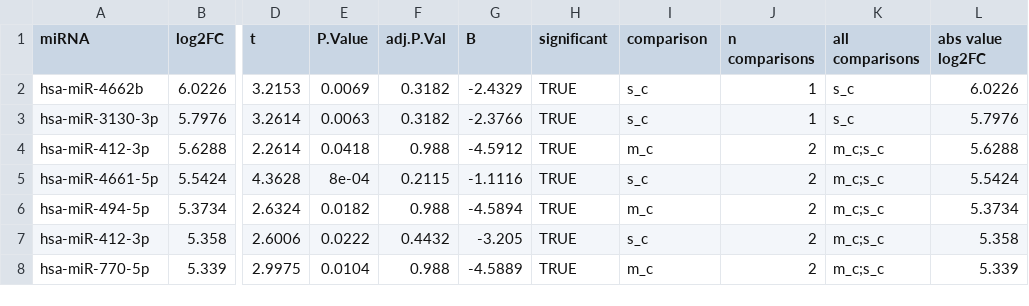
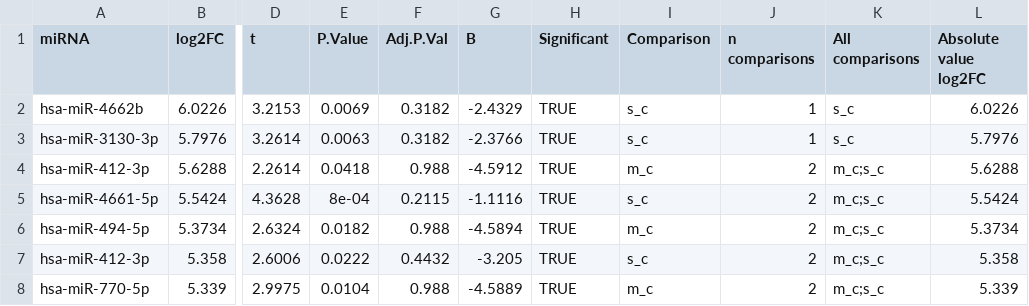
Before and after one commit to Andrea290799/PhD-Thesis-Data-Repository, a CSV file: chapter_2/supp_fig_2-5.csv, drawn as a sheet; only a part is shown, gaps mark what is left out; the diff names each change by its address in the sheet, - before the commit and + after, or states it on an @@ line.

Commit message:
Update supp_fig_2-5.csv

```diff
--- a/chapter_2/supp_fig_2-5.csv
+++ b/chapter_2/supp_fig_2-5.csv
-F1: adj.P.Val
+F1: Adj.P.Val
-H1: significant
+H1: Significant
-I1: comparison
+I1: Comparison
-K1: all comparisons
+K1: All comparisons
-L1: abs value log2FC
+L1: Absolute value log2FC
```
